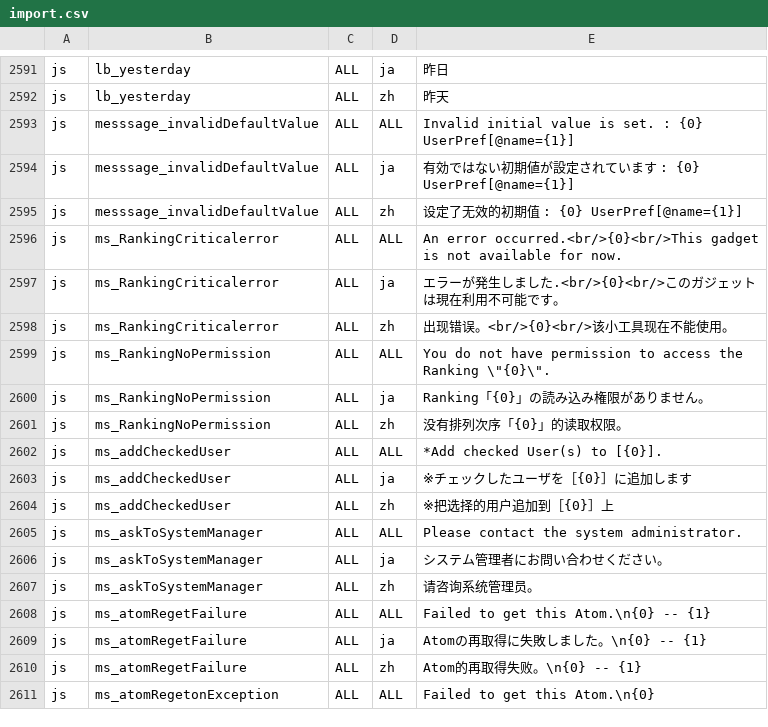
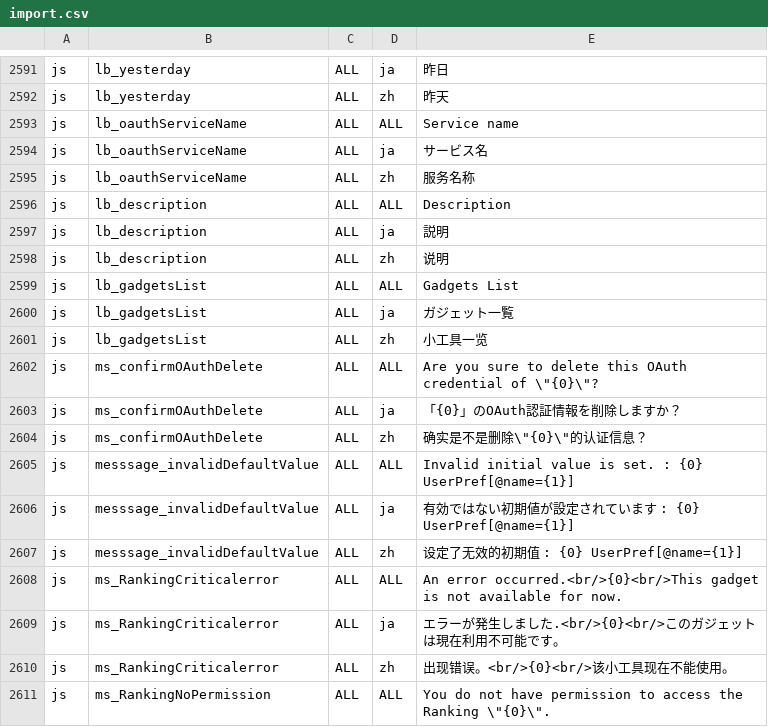
Before and after one commit to infoScoop/infoscoop, a CSV file: src/initdb/data/i18n/import.csv, drawn as a sheet; only a part is shown, gaps mark what is left out; the shorter side is filled out with more unchanged rows; the diff names each change by its address in the sheet, - before the commit and + after, or states it on an @@ line.

Commit message:
Update issue 416 Add OAuth infomation to Credential list
git-svn-id: https://infoscoop.googlecode.com/svn/trunk@1174 d4e23b88-c782-11de-b6dc-25c59a28ecba

```diff
--- a/src/initdb/data/i18n/import.csv
+++ b/src/initdb/data/i18n/import.csv
+row 2593: js | lb_oauthServiceName | ALL | ALL | Service name
+row 2594: js | lb_oauthServiceName | ALL | ja | サービス名
+row 2595: js | lb_oauthServiceName | ALL | zh | 服务名称
+row 2596: js | lb_description | ALL | ALL | Description
+row 2597: js | lb_description | ALL | ja | 説明
+row 2598: js | lb_description | ALL | zh | 说明
+row 2599: js | lb_gadgetsList | ALL | ALL | Gadgets List
+row 2600: js | lb_gadgetsList | ALL | ja | ガジェット一覧
+row 2601: js | lb_gadgetsList | ALL | zh | 小工具一览
+row 2602: js | ms_confirmOAuthDelete | ALL | ALL | Are you sure to delete this OAuth credential of \"{0}\"?
+row 2603: js | ms_confirmOAuthDelete | ALL | ja | 「{0}」のOAuth認証情報を削除しますか？
+row 2604: js | ms_confirmOAuthDelete | ALL | zh | 确实是不是删除\"{0}\"的认证信息？
```
Also changed, not shown: 7 other files.
